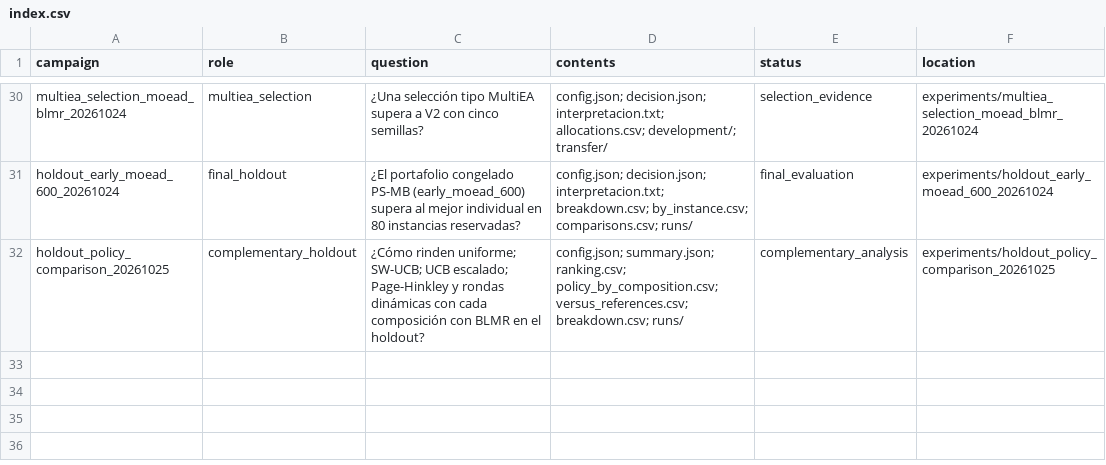
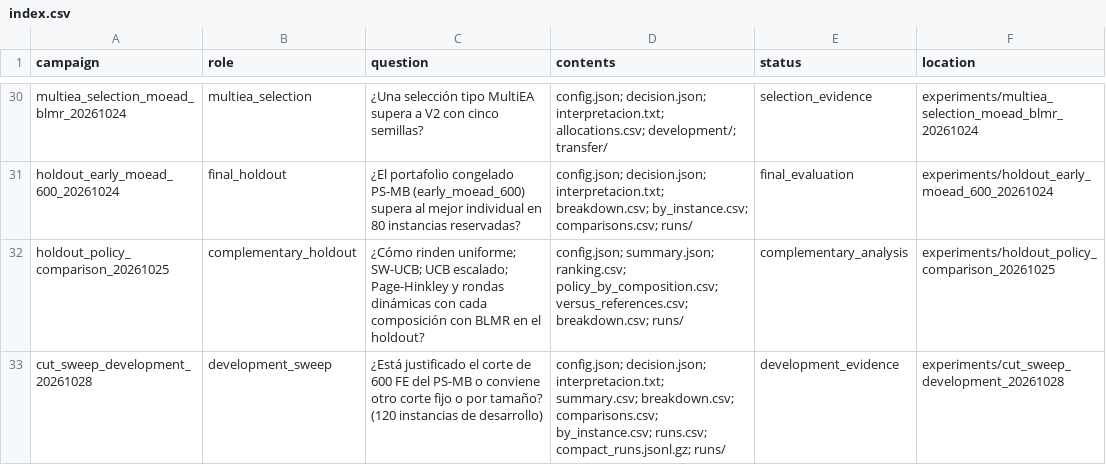
Before and after one commit to LeninCar/mojssp, a CSV file: results/index.csv, drawn as a sheet; only a part is shown, gaps mark what is left out; the diff names each change by its address in the sheet, - before the commit and + after, or states it on an @@ line.

Commit message:
results(cut-sweep): add development sweep summaries and compact run exports
The 600 FE cut is justified (tied with 900, the best fixed cut). The
size-adaptive cut is adopted by the rule but gains only ~+0.002 HV over
PS-MB out of sample and needs the confirm phase.

```diff
--- a/results/index.csv
+++ b/results/index.csv
+row 33: cut_sweep_development_20261028 | development_sweep | ¿Está justificado el corte de 600 FE del PS-MB o conviene otro corte fijo o por tamaño? (120 instancias de desarrollo) | config.json; decision.json; interpretacion.txt; summary.csv; breakdown.csv; comparisons.csv; by_instance.csv; runs.csv; compact_runs.jsonl.gz; runs/ | development_evidence | experiments/cut_sweep_development_20261028
```
Also changed, not shown: 14 other files.
